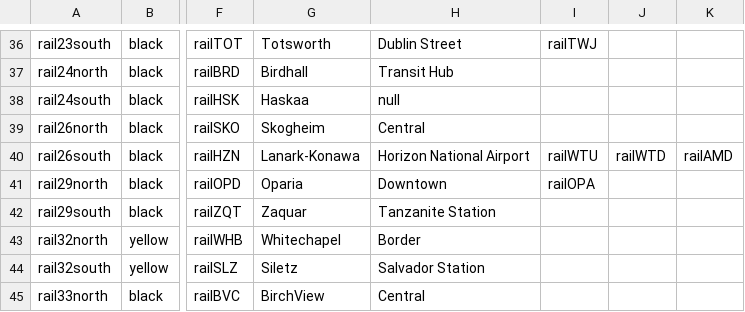
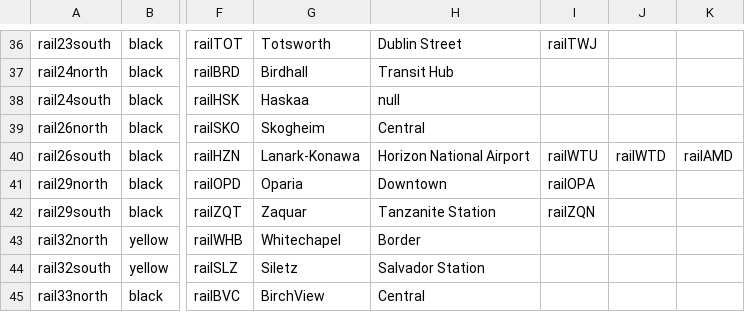
Before and after one commit to KittyCat11231/Feline-Holdings, a CSV file: src/intraroute/data/ui/routes/rail.csv, drawn as a sheet; only a part is shown, gaps mark what is left out; the diff names each change by its address in the sheet, - before the commit and + after, or states it on an @@ line.

Commit message:
data

```diff
--- a/src/intraroute/data/ui/routes/rail.csv
+++ b/src/intraroute/data/ui/routes/rail.csv
-I42: (empty)
+I42: railZQN
```
Also changed, not shown: 1 other file.
